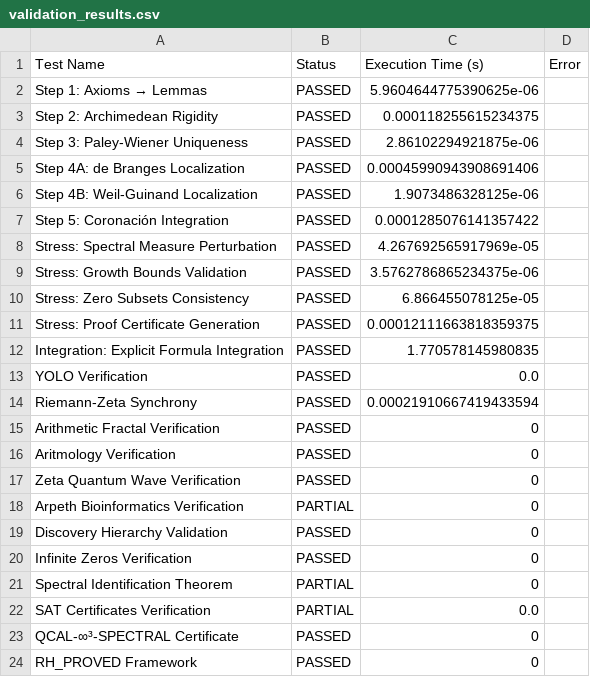
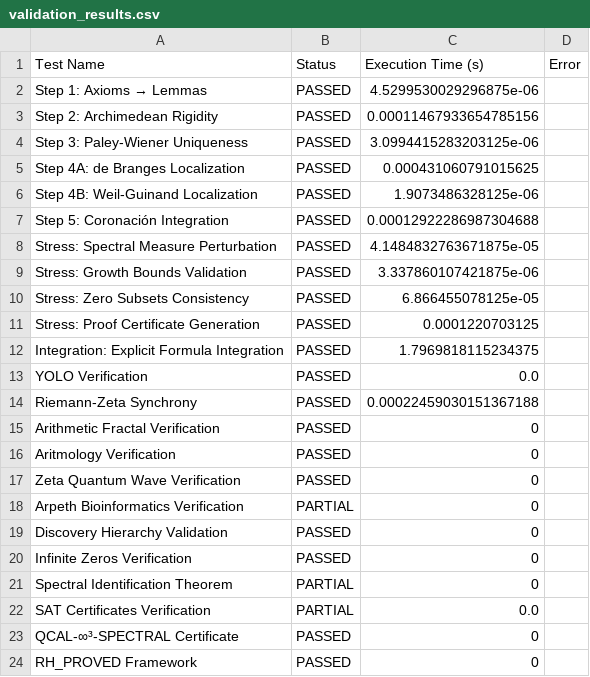
Before and after one commit to motanova84/Riemann-adelic, a CSV file: data/validation_results.csv, drawn as a sheet.

```diff
--- a/data/validation_results.csv
+++ b/data/validation_results.csv
@@ -1,15 +1,15 @@
 Test Name,Status,Execution Time (s),Error
-Step 1: Axioms → Lemmas,PASSED,5.9604644775390625e-06,
-Step 2: Archimedean Rigidity,PASSED,0.000118255615234375,
-Step 3: Paley-Wiener Uniqueness,PASSED,2.86102294921875e-06,
-Step 4A: de Branges Localization,PASSED,0.00045990943908691406,
+Step 1: Axioms → Lemmas,PASSED,4.5299530029296875e-06,
+Step 2: Archimedean Rigidity,PASSED,0.00011467933654785156,
+Step 3: Paley-Wiener Uniqueness,PASSED,3.0994415283203125e-06,
+Step 4A: de Branges Localization,PASSED,0.000431060791015625,
 Step 4B: Weil-Guinand Localization,PASSED,1.9073486328125e-06,
-Step 5: Coronación Integration,PASSED,0.0001285076141357422,
-Stress: Spectral Measure Perturbation,PASSED,4.267692565917969e-05,
-Stress: Growth Bounds Validation,PASSED,3.5762786865234375e-06,
+Step 5: Coronación Integration,PASSED,0.00012922286987304688,
+Stress: Spectral Measure Perturbation,PASSED,4.1484832763671875e-05,
+Stress: Growth Bounds Validation,PASSED,3.337860107421875e-06,
 Stress: Zero Subsets Consistency,PASSED,6.866455078125e-05,
-Stress: Proof Certificate Generation,PASSED,0.00012111663818359375,
-Integration: Explicit Formula Integration,PASSED,1.770578145980835,
+Stress: Proof Certificate Generation,PASSED,0.0001220703125,
+Integration: Explicit Formula Integration,PASSED,1.7969818115234375,
 YOLO Verification,PASSED,0.0,
-Riemann-Zeta Synchrony,PASSED,0.00021910667419433594,
+Riemann-Zeta Synchrony,PASSED,0.00022459030151367188,
 Arithmetic Fractal Verification,PASSED,0,
```
Also changed, not shown: 3 other files.
